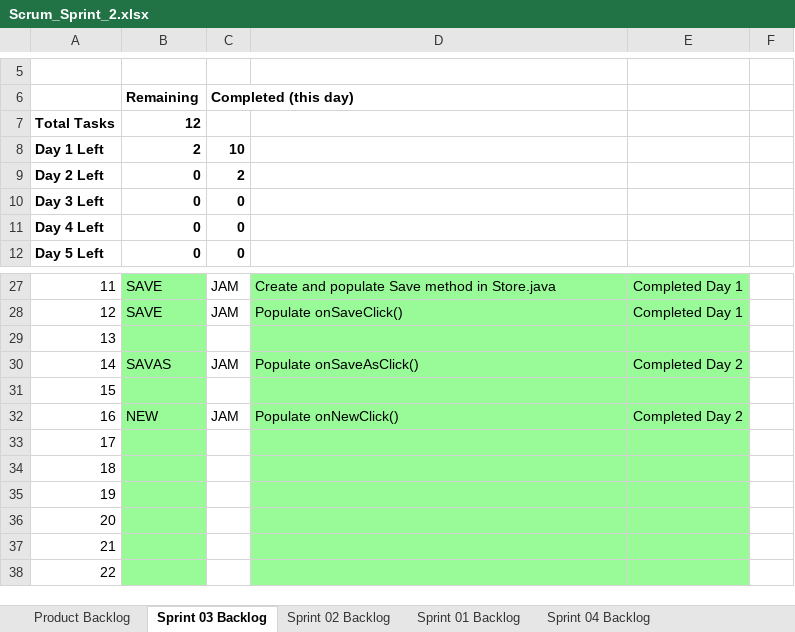
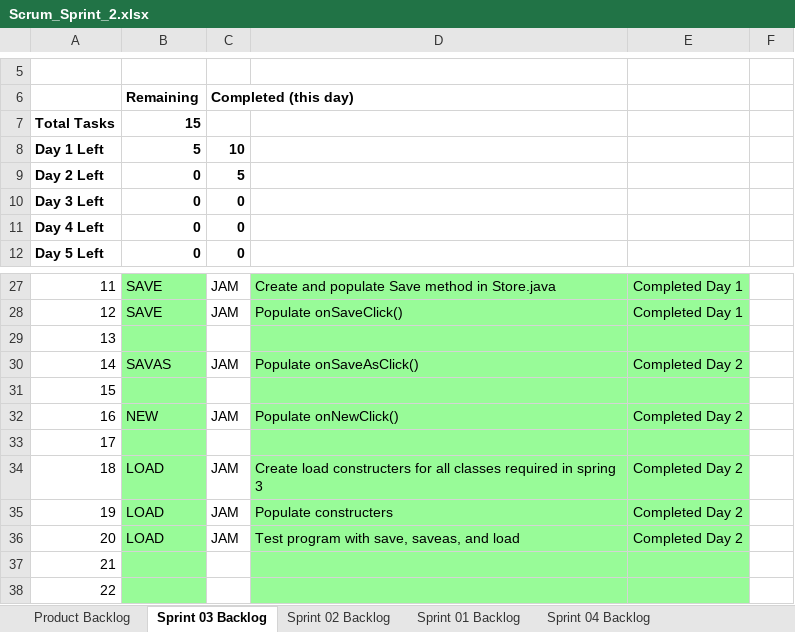
Before and after one commit to jam9151/cse1325, an Excel workbook: P07/Scrum_Sprint_2.xlsx, sheet Sprint 03 Backlog, drawn as a sheet; only a part is shown, gaps mark what is left out; values as stored, in another font and other column widths than the file's, no borders; charts and pictures not drawn; the diff names each change by its address in the sheet, - before the commit and + after, or states it on an @@ line.

```diff
--- a/P07/Scrum_Sprint_2.xlsx (sheet Sprint 03 Backlog)
+++ b/P07/Scrum_Sprint_2.xlsx (sheet Sprint 03 Backlog)
-B7: 12
+B7: 15
-B8: 2
+B8: 5
-C9: 2
+C9: 5
-B34:B36: (empty)
+B34:B36: LOAD
-C34:C36: (empty)
+C34:C36: JAM
-D34: (empty)
+D34: Create load constructers for all classes required in spring 3
-E34:E36: (empty)
+E34:E36: Completed Day 2
-D35: (empty)
+D35: Populate constructers
-D36: (empty)
+D36: Test program with save, saveas, and load
```
Also changed, not shown: sheet Product Backlog, charts or pictures, 9 other files.
